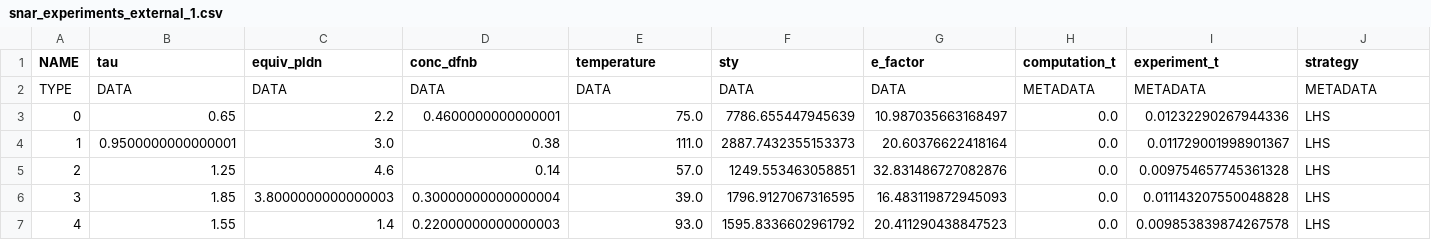
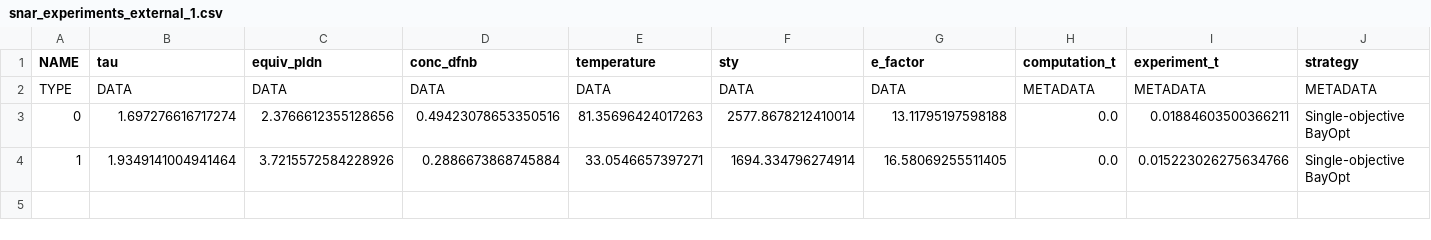
Before and after one commit to sustainable-processes/summit, a CSV file: docs/source/_static/snar_experiments_external_1.csv, drawn as a sheet.

```diff
--- a/docs/source/_static/snar_experiments_external_1.csv
+++ b/docs/source/_static/snar_experiments_external_1.csv
@@ -2,6 +2,3 @@ NAME,tau,equiv_pldn,conc_dfnb,temperature,sty,e_factor,computation_t,experiment_
 TYPE,DATA,DATA,DATA,DATA,DATA,DATA,METADATA,METADATA,METADATA
-0,0.65,2.2,0.4600000000000001,75.0,7786.655447945639,10.987035663168497,0.0,0.01232290267944336,LHS
-1,0.9500000000000001,3.0,0.38,111.0,2887.7432355153373,20.60376622418164,0.0,0.011729001998901367,LHS
-2,1.25,4.6,0.14,57.0,1249.553463058851,32.831486727082876,0.0,0.009754657745361328,LHS
-3,1.85,3.8000000000000003,0.30000000000000004,39.0,1796.9127067316595,16.483119872945093,0.0,0.011143207550048828,LHS
-4,1.55,1.4,0.22000000000000003,93.0,1595.8336602961792,20.411290438847523,0.0,0.009853839874267578,LHS
+0,1.697276616717274,2.3766612355128656,0.49423078653350516,81.35696424017263,2577.8678212410014,13.11795197598188,0.0,0.01884603500366211,Single-objective BayOpt
+1,1.9349141004941464,3.7215572584228926,0.2886673868745884,33.0546657397271,1694.334796274914,16.58069255511405,0.0,0.015223026275634766,Single-objective BayOpt
```
Also changed, not shown: docs/source/_static/snar_experiments_external_0.csv, 39 other files.
